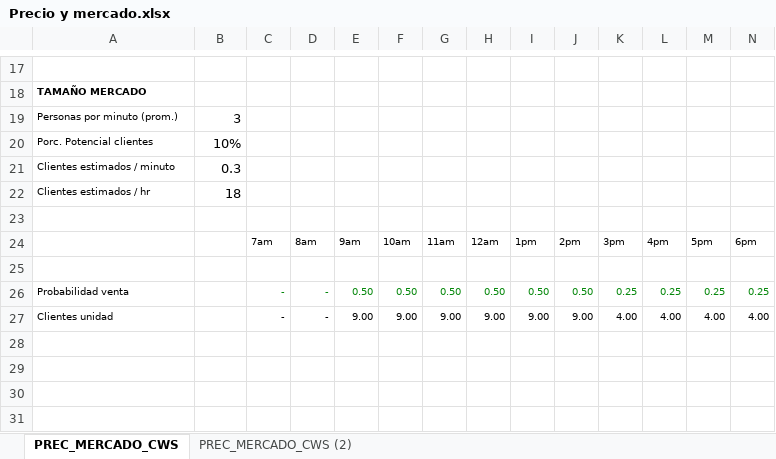
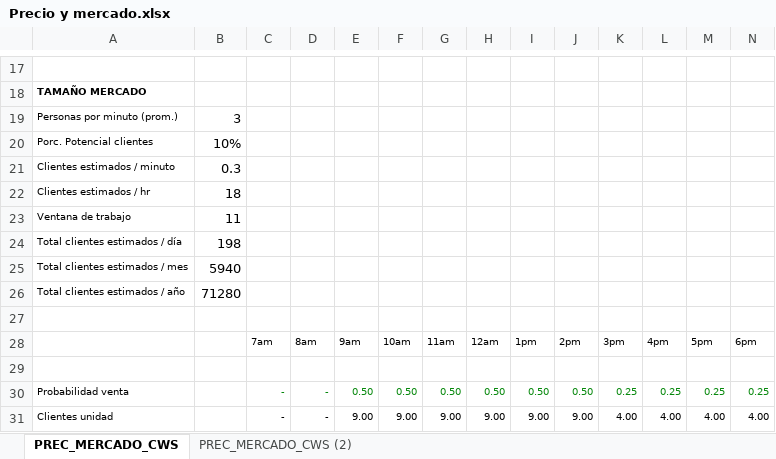
Before and after one commit to hwong23/financial-modeling, an Excel workbook: SourceCode/Precio y mercado.xlsx, sheet PREC_MERCADO_CWS, drawn as a sheet; only a part is shown, gaps mark what is left out; values as stored, in another font and other column widths than the file's, no borders; rows hold the shown columns only; the diff names each change by its address in the sheet, - before the commit and + after, or states it on an @@ line.

```diff
--- a/SourceCode/Precio y mercado.xlsx (sheet PREC_MERCADO_CWS)
+++ b/SourceCode/Precio y mercado.xlsx (sheet PREC_MERCADO_CWS)
+row 23: Ventana de trabajo | 11
+row 24: Total clientes estimados / día | 198
+row 25: Total clientes estimados / mes | 5940
+row 26: Total clientes estimados / año | 71280
```
Also changed, not shown: 1 other file.
